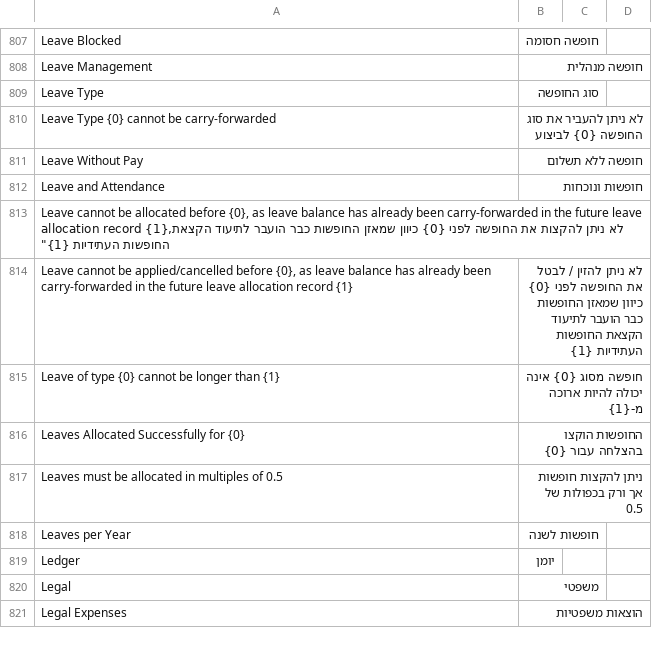
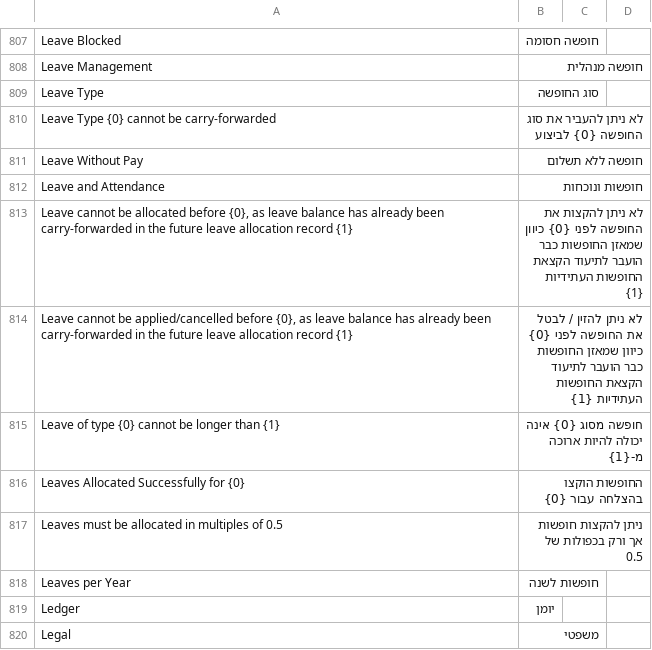
Before and after one commit to cojalvo/erpnext, a CSV file: erpnext/translations/he.csv, drawn as a sheet; only a part is shown, gaps mark what is left out; the shorter side is filled out with more unchanged rows.

Commit message:
correct double comma

```diff
--- a/erpnext/translations/he.csv
+++ b/erpnext/translations/he.csv
@@ -812,3 +812,3 @@ Leave Without Pay,חופשה ללא תשלום,
 Leave and Attendance,חופשות ונוכחות,
-"Leave cannot be allocated before {0}, as leave balance has already been carry-forwarded in the future leave allocation record {1},"לא ניתן להקצות את החופשה לפני {0} כיוון שמאזן החופשות כבר הועבר לתיעוד הקצאת החופשות העתידיות {1}",
+"Leave cannot be allocated before {0}, as leave balance has already been carry-forwarded in the future leave allocation record {1}","לא ניתן להקצות את החופשה לפני {0} כיוון שמאזן החופשות כבר הועבר לתיעוד הקצאת החופשות העתידיות {1}",
 "Leave cannot be applied/cancelled before {0}, as leave balance has already been carry-forwarded in the future leave allocation record {1}","לא ניתן להזין / לבטל את החופשה לפני {0} כיוון שמאזן החופשות כבר הועבר לתיעוד הקצאת החופשות העתידיות {1}",
```
